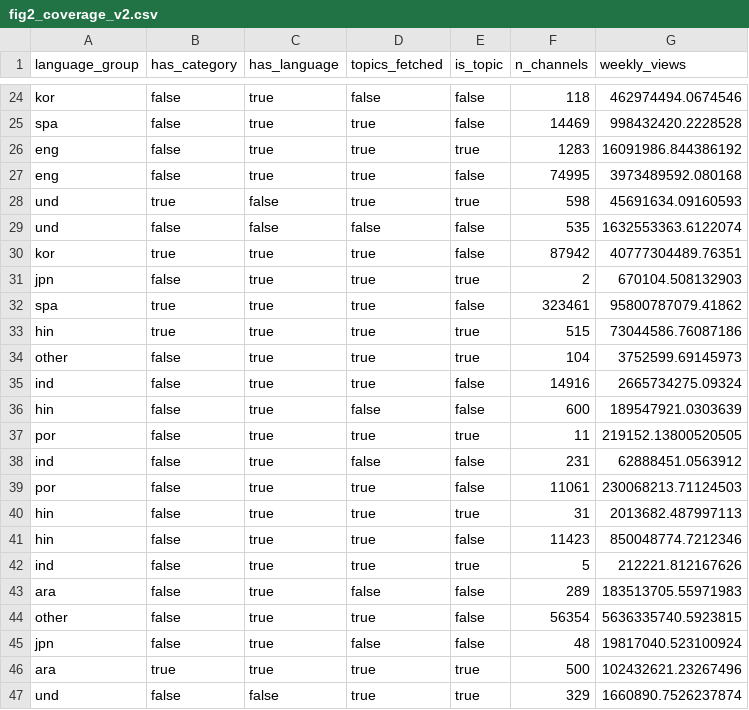
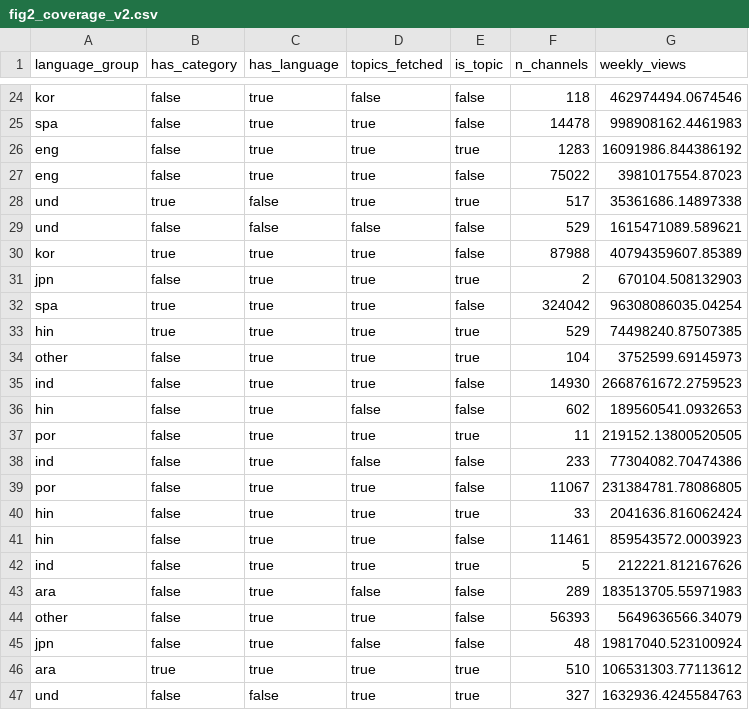
Before and after one commit to matthindman/youtube-descriptive, a CSV file: youtube_descriptive/figs/fig2/fig2_coverage_v2.csv, drawn as a sheet; only a part is shown, gaps mark what is left out; the diff covers the shown part only; the diff names each change by its address in the sheet, - before the commit and + after, or states it on an @@ line.

```diff
--- a/youtube_descriptive/figs/fig2/fig2_coverage_v2.csv
+++ b/youtube_descriptive/figs/fig2/fig2_coverage_v2.csv
-F25 (n_channels): 14469
+F25 (n_channels): 14478
-G25 (weekly_views): 998432420.2228528
+G25 (weekly_views): 998908162.4461983
-F27 (n_channels): 74995
+F27 (n_channels): 75022
-G27 (weekly_views): 3973489592.080168
+G27 (weekly_views): 3981017554.87023
-F28 (n_channels): 598
+F28 (n_channels): 517
-G28 (weekly_views): 45691634.09160593
+G28 (weekly_views): 35361686.14897338
-F29 (n_channels): 535
+F29 (n_channels): 529
-G29 (weekly_views): 1632553363.6122074
+G29 (weekly_views): 1615471089.589621
-F30 (n_channels): 87942
+F30 (n_channels): 87988
-G30 (weekly_views): 40777304489.76351
+G30 (weekly_views): 40794359607.85389
-F32 (n_channels): 323461
+F32 (n_channels): 324042
-G32 (weekly_views): 95800787079.41862
+G32 (weekly_views): 96308086035.04254
-F33 (n_channels): 515
+F33 (n_channels): 529
-G33 (weekly_views): 73044586.76087186
+G33 (weekly_views): 74498240.87507385
-F35 (n_channels): 14916
+F35 (n_channels): 14930
-G35 (weekly_views): 2665734275.09324
+G35 (weekly_views): 2668761672.2759523
-F36 (n_channels): 600
+F36 (n_channels): 602
-G36 (weekly_views): 189547921.0303639
+G36 (weekly_views): 189560541.0932653
-F38 (n_channels): 231
+F38 (n_channels): 233
-G38 (weekly_views): 62888451.0563912
+G38 (weekly_views): 77304082.70474386
-F39 (n_channels): 11061
+F39 (n_channels): 11067
-G39 (weekly_views): 230068213.71124503
+G39 (weekly_views): 231384781.78086805
-F40 (n_channels): 31
+F40 (n_channels): 33
-G40 (weekly_views): 2013682.487997113
+G40 (weekly_views): 2041636.816062424
-F41 (n_channels): 11423
+F41 (n_channels): 11461
-G41 (weekly_views): 850048774.7212346
+G41 (weekly_views): 859543572.0003923
-F44 (n_channels): 56354
+F44 (n_channels): 56393
-G44 (weekly_views): 5636335740.5923815
+G44 (weekly_views): 5649636566.34079
-F46 (n_channels): 500
+F46 (n_channels): 510
-G46 (weekly_views): 102432621.23267496
+G46 (weekly_views): 106531303.77113612
-F47 (n_channels): 329
+F47 (n_channels): 327
-G47 (weekly_views): 1660890.7526237874
+G47 (weekly_views): 1632936.4245584763
```
Also changed, not shown: 40 edited cells elsewhere in this file, youtube_descriptive/figs/fig2/fig2_blocks_v2.csv, youtube_descriptive/figs/fig2/fig2_cells_v2.csv, 6 other files.
